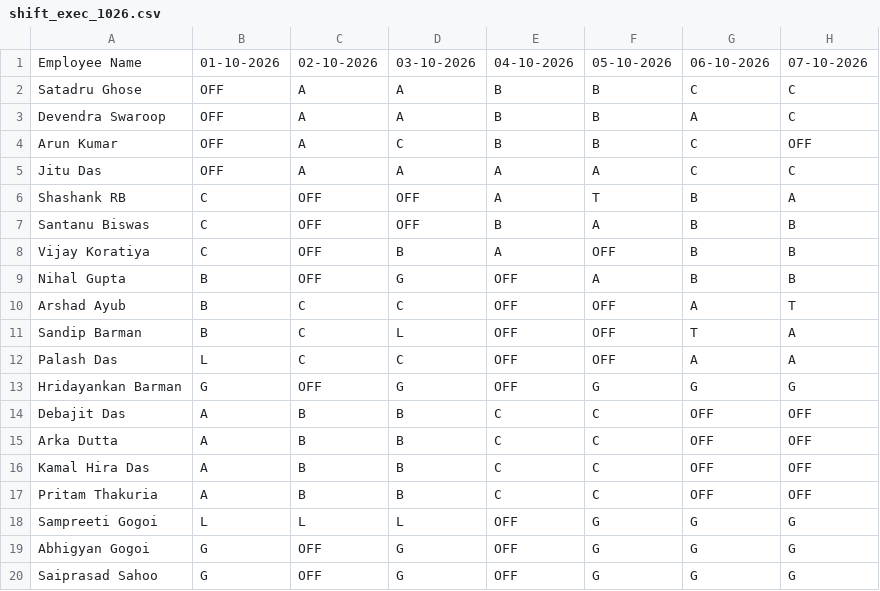
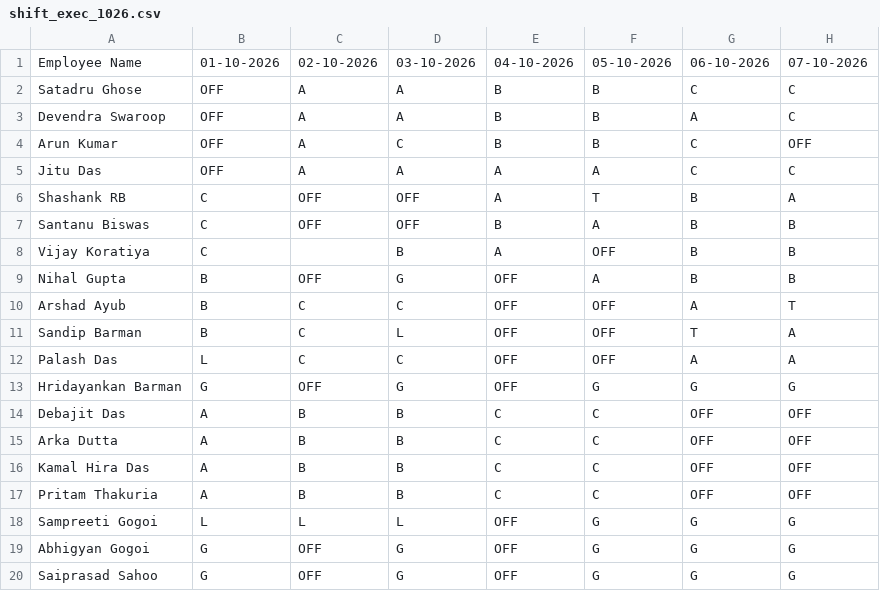
Before and after one commit to debajitd1292/v.beta, a CSV file: exec/shift_exec_1026.csv, drawn as a sheet; only a part is shown; the diff names each change by its address in the sheet, - before the commit and + after, or states it on an @@ line.

Commit message:
Update shift_exec_1026.csv

```diff
--- a/exec/shift_exec_1026.csv
+++ b/exec/shift_exec_1026.csv
-C8: OFF
+C8: (empty)
```
